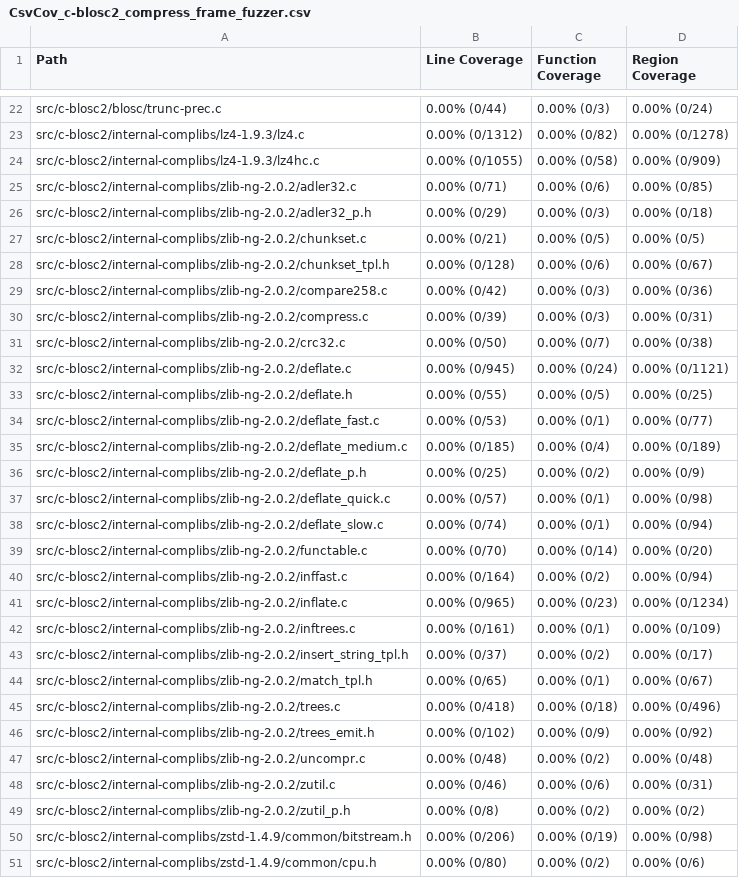
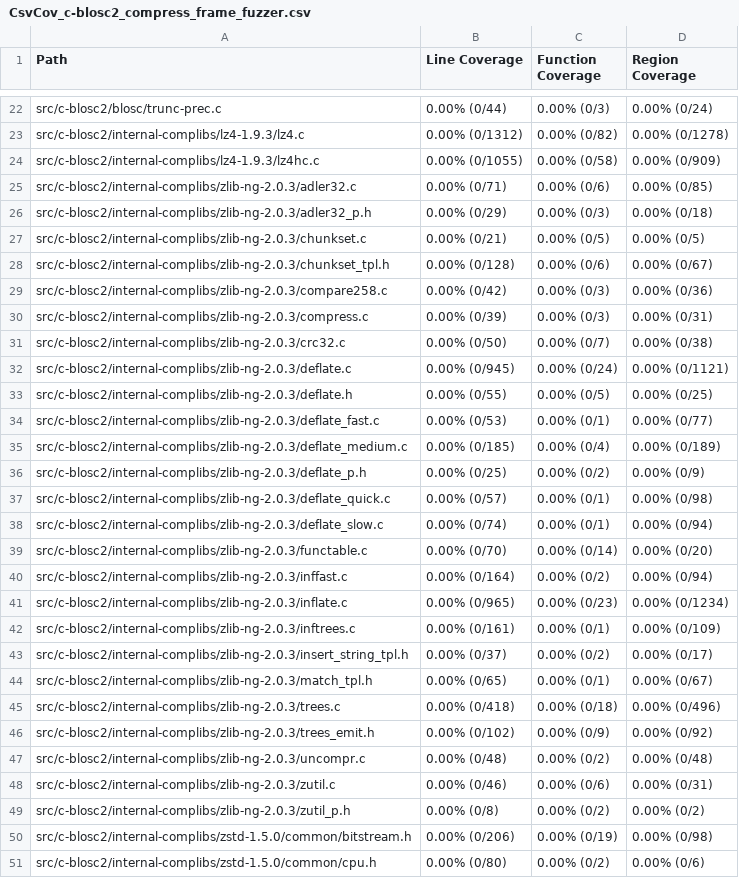
Before and after one commit to workerTmp/Nliossa_2, a CSV file: myWeb/CsvCov_c-blosc2_compress_frame_fuzzer.csv, drawn as a sheet; only a part is shown, gaps mark what is left out; the diff covers the shown part only.

```diff
--- a/myWeb/CsvCov_c-blosc2_compress_frame_fuzzer.csv
+++ b/myWeb/CsvCov_c-blosc2_compress_frame_fuzzer.csv
@@ -24,28 +24,28 @@ src/c-blosc2/internal-complibs/lz4-1.9.3/lz4.c,0.00% (0/1312),0.00% (0/82),0.00%
 src/c-blosc2/internal-complibs/lz4-1.9.3/lz4hc.c,0.00% (0/1055),0.00% (0/58),0.00% (0/909)
-src/c-blosc2/internal-complibs/zlib-ng-2.0.2/adler32.c,0.00% (0/71),0.00% (0/6),0.00% (0/85)
-src/c-blosc2/internal-complibs/zlib-ng-2.0.2/adler32_p.h,0.00% (0/29),0.00% (0/3),0.00% (0/18)
-src/c-blosc2/internal-complibs/zlib-ng-2.0.2/chunkset.c,0.00% (0/21),0.00% (0/5),0.00% (0/5)
-src/c-blosc2/internal-complibs/zlib-ng-2.0.2/chunkset_tpl.h,0.00% (0/128),0.00% (0/6),0.00% (0/67)
-src/c-blosc2/internal-complibs/zlib-ng-2.0.2/compare258.c,0.00% (0/42),0.00% (0/3),0.00% (0/36)
-src/c-blosc2/internal-complibs/zlib-ng-2.0.2/compress.c,0.00% (0/39),0.00% (0/3),0.00% (0/31)
-src/c-blosc2/internal-complibs/zlib-ng-2.0.2/crc32.c,0.00% (0/50),0.00% (0/7),0.00% (0/38)
-src/c-blosc2/internal-complibs/zlib-ng-2.0.2/deflate.c,0.00% (0/945),0.00% (0/24),0.00% (0/1121)
-src/c-blosc2/internal-complibs/zlib-ng-2.0.2/deflate.h,0.00% (0/55),0.00% (0/5),0.00% (0/25)
-src/c-blosc2/internal-complibs/zlib-ng-2.0.2/deflate_fast.c,0.00% (0/53),0.00% (0/1),0.00% (0/77)
-src/c-blosc2/internal-complibs/zlib-ng-2.0.2/deflate_medium.c,0.00% (0/185),0.00% (0/4),0.00% (0/189)
-src/c-blosc2/internal-complibs/zlib-ng-2.0.2/deflate_p.h,0.00% (0/25),0.00% (0/2),0.00% (0/9)
-src/c-blosc2/internal-complibs/zlib-ng-2.0.2/deflate_quick.c,0.00% (0/57),0.00% (0/1),0.00% (0/98)
-src/c-blosc2/internal-complibs/zlib-ng-2.0.2/deflate_slow.c,0.00% (0/74),0.00% (0/1),0.00% (0/94)
-src/c-blosc2/internal-complibs/zlib-ng-2.0.2/functable.c,0.00% (0/70),0.00% (0/14),0.00% (0/20)
-src/c-blosc2/internal-complibs/zlib-ng-2.0.2/inffast.c,0.00% (0/164),0.00% (0/2),0.00% (0/94)
-src/c-blosc2/internal-complibs/zlib-ng-2.0.2/inflate.c,0.00% (0/965),0.00% (0/23),0.00% (0/1234)
-src/c-blosc2/internal-complibs/zlib-ng-2.0.2/inftrees.c,0.00% (0/161),0.00% (0/1),0.00% (0/109)
-src/c-blosc2/internal-complibs/zlib-ng-2.0.2/insert_string_tpl.h,0.00% (0/37),0.00% (0/2),0.00% (0/17)
-src/c-blosc2/internal-complibs/zlib-ng-2.0.2/match_tpl.h,0.00% (0/65),0.00% (0/1),0.00% (0/67)
-src/c-blosc2/internal-complibs/zlib-ng-2.0.2/trees.c,0.00% (0/418),0.00% (0/18),0.00% (0/496)
-src/c-blosc2/internal-complibs/zlib-ng-2.0.2/trees_emit.h,0.00% (0/102),0.00% (0/9),0.00% (0/92)
-src/c-blosc2/internal-complibs/zlib-ng-2.0.2/uncompr.c,0.00% (0/48),0.00% (0/2),0.00% (0/48)
-src/c-blosc2/internal-complibs/zlib-ng-2.0.2/zutil.c,0.00% (0/46),0.00% (0/6),0.00% (0/31)
-src/c-blosc2/internal-complibs/zlib-ng-2.0.2/zutil_p.h,0.00% (0/8),0.00% (0/2),0.00% (0/2)
-src/c-blosc2/internal-complibs/zstd-1.4.9/common/bitstream.h,0.00% (0/206),0.00% (0/19),0.00% (0/98)
-src/c-blosc2/internal-complibs/zstd-1.4.9/common/cpu.h,0.00% (0/80),0.00% (0/2),0.00% (0/6)
+src/c-blosc2/internal-complibs/zlib-ng-2.0.3/adler32.c,0.00% (0/71),0.00% (0/6),0.00% (0/85)
+src/c-blosc2/internal-complibs/zlib-ng-2.0.3/adler32_p.h,0.00% (0/29),0.00% (0/3),0.00% (0/18)
+src/c-blosc2/internal-complibs/zlib-ng-2.0.3/chunkset.c,0.00% (0/21),0.00% (0/5),0.00% (0/5)
+src/c-blosc2/internal-complibs/zlib-ng-2.0.3/chunkset_tpl.h,0.00% (0/128),0.00% (0/6),0.00% (0/67)
+src/c-blosc2/internal-complibs/zlib-ng-2.0.3/compare258.c,0.00% (0/42),0.00% (0/3),0.00% (0/36)
+src/c-blosc2/internal-complibs/zlib-ng-2.0.3/compress.c,0.00% (0/39),0.00% (0/3),0.00% (0/31)
+src/c-blosc2/internal-complibs/zlib-ng-2.0.3/crc32.c,0.00% (0/50),0.00% (0/7),0.00% (0/38)
+src/c-blosc2/internal-complibs/zlib-ng-2.0.3/deflate.c,0.00% (0/945),0.00% (0/24),0.00% (0/1121)
+src/c-blosc2/internal-complibs/zlib-ng-2.0.3/deflate.h,0.00% (0/55),0.00% (0/5),0.00% (0/25)
+src/c-blosc2/internal-complibs/zlib-ng-2.0.3/deflate_fast.c,0.00% (0/53),0.00% (0/1),0.00% (0/77)
+src/c-blosc2/internal-complibs/zlib-ng-2.0.3/deflate_medium.c,0.00% (0/185),0.00% (0/4),0.00% (0/189)
+src/c-blosc2/internal-complibs/zlib-ng-2.0.3/deflate_p.h,0.00% (0/25),0.00% (0/2),0.00% (0/9)
+src/c-blosc2/internal-complibs/zlib-ng-2.0.3/deflate_quick.c,0.00% (0/57),0.00% (0/1),0.00% (0/98)
+src/c-blosc2/internal-complibs/zlib-ng-2.0.3/deflate_slow.c,0.00% (0/74),0.00% (0/1),0.00% (0/94)
+src/c-blosc2/internal-complibs/zlib-ng-2.0.3/functable.c,0.00% (0/70),0.00% (0/14),0.00% (0/20)
+src/c-blosc2/internal-complibs/zlib-ng-2.0.3/inffast.c,0.00% (0/164),0.00% (0/2),0.00% (0/94)
+src/c-blosc2/internal-complibs/zlib-ng-2.0.3/inflate.c,0.00% (0/965),0.00% (0/23),0.00% (0/1234)
+src/c-blosc2/internal-complibs/zlib-ng-2.0.3/inftrees.c,0.00% (0/161),0.00% (0/1),0.00% (0/109)
+src/c-blosc2/internal-complibs/zlib-ng-2.0.3/insert_string_tpl.h,0.00% (0/37),0.00% (0/2),0.00% (0/17)
+src/c-blosc2/internal-complibs/zlib-ng-2.0.3/match_tpl.h,0.00% (0/65),0.00% (0/1),0.00% (0/67)
+src/c-blosc2/internal-complibs/zlib-ng-2.0.3/trees.c,0.00% (0/418),0.00% (0/18),0.00% (0/496)
+src/c-blosc2/internal-complibs/zlib-ng-2.0.3/trees_emit.h,0.00% (0/102),0.00% (0/9),0.00% (0/92)
+src/c-blosc2/internal-complibs/zlib-ng-2.0.3/uncompr.c,0.00% (0/48),0.00% (0/2),0.00% (0/48)
+src/c-blosc2/internal-complibs/zlib-ng-2.0.3/zutil.c,0.00% (0/46),0.00% (0/6),0.00% (0/31)
+src/c-blosc2/internal-complibs/zlib-ng-2.0.3/zutil_p.h,0.00% (0/8),0.00% (0/2),0.00% (0/2)
+src/c-blosc2/internal-complibs/zstd-1.5.0/common/bitstream.h,0.00% (0/206),0.00% (0/19),0.00% (0/98)
+src/c-blosc2/internal-complibs/zstd-1.5.0/common/cpu.h,0.00% (0/80),0.00% (0/2),0.00% (0/6)
```
Also changed, not shown: 1 removed row and 70 edited cells elsewhere in this file, 2 other files.
